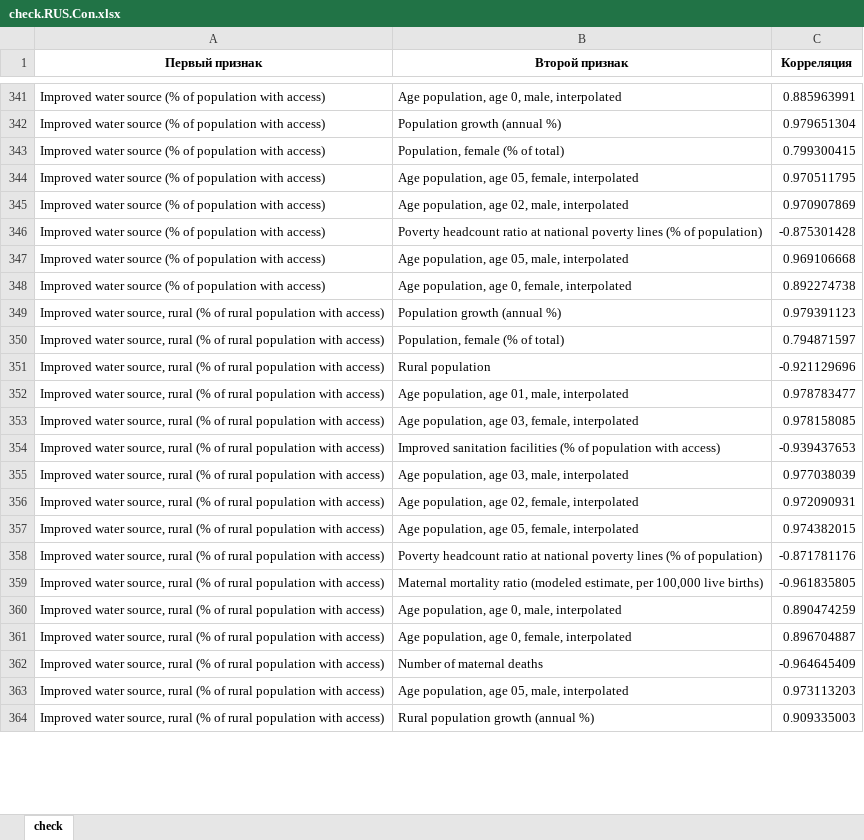
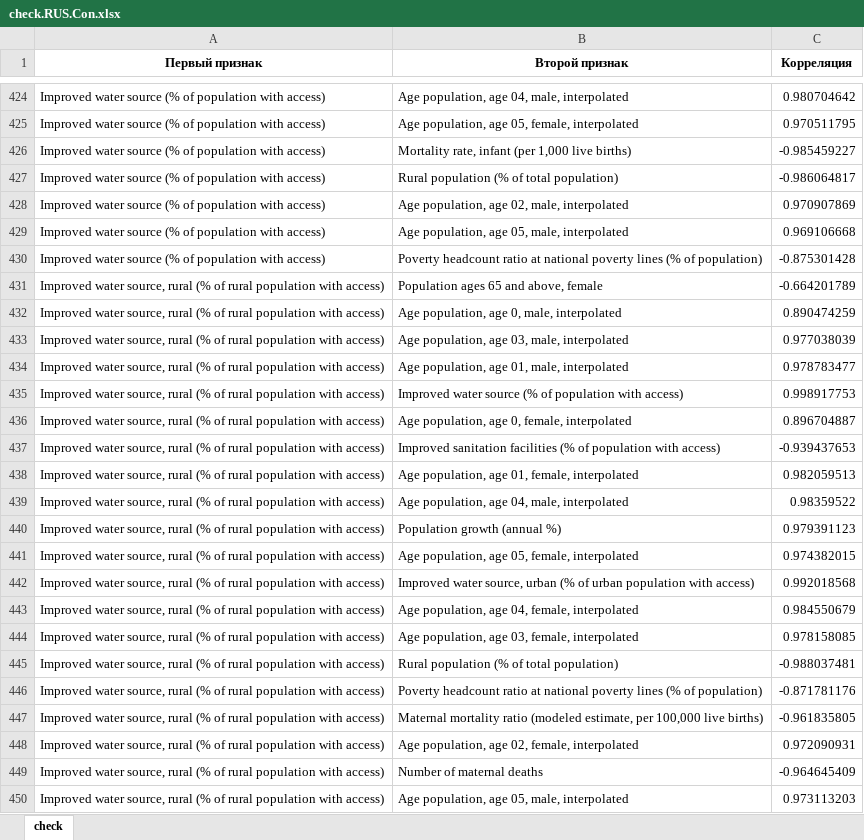
Before and after one commit to zuenko/python, an Excel workbook: RUDN/check.RUS.Con.xlsx, sheet check, drawn as a sheet; only a part is shown, gaps mark what is left out; the shorter side is filled out with more unchanged rows; values as stored, in another font and other column widths than the file's, no borders; addresses are those after the commit; the diff covers the shown part only; the diff names each change by its address in the sheet, - before the commit and + after, or states it on an @@ line.

```diff
--- a/RUDN/check.RUS.Con.xlsx (sheet check)
+++ b/RUDN/check.RUS.Con.xlsx (sheet check)
-B424 (Второй признак): Age population, age 0, male, interpolated
+B424 (Второй признак): Age population, age 04, male, interpolated
-C424 (Корреляция): 0.885963991
+C424 (Корреляция): 0.980704642
@@ row 342 moved to row 422: Improved water source (% of population w… @@
@@ row 343 moved to row 411: Improved water source (% of population w… @@
+row 426: Improved water source (% of population with access) | Mortality rate, infant (per 1,000 live births) | -0.985459227
+row 427: Improved water source (% of population with access) | Rural population (% of total population) | -0.986064817
@@ row 347 moved to row 429: Improved water source (% of population w… @@
@@ row 348 moved to row 416: Improved water source (% of population w… @@
+row 431: Improved water source, rural (% of rural population with access) | Population ages 65 and above, female | -0.664201789
@@ row 360 moved to row 432: Improved water source, rural (% of rural… @@
@@ row 355 moved to row 433: Improved water source, rural (% of rural… @@
+row 434: Improved water source, rural (% of rural population with access) | Age population, age 01, male, interpolated | 0.978783477
+row 435: Improved water source, rural (% of rural population with access) | Improved water source (% of population with access) | 0.998917753
@@ row 361 moved to row 436: Improved water source, rural (% of rural… @@
@@ row 354 moved to row 437: Improved water source, rural (% of rural… @@
+row 438: Improved water source, rural (% of rural population with access) | Age population, age 01, female, interpolated | 0.982059513
+row 439: Improved water source, rural (% of rural population with access) | Age population, age 04, male, interpolated | 0.98359522
@@ row 350 moved to row 455: Improved water source, rural (% of rural… @@
@@ row 351 moved to row 453: Improved water source, rural (% of rural… @@
@@ row 357 moved to row 441: Improved water source, rural (% of rural… @@
+row 442: Improved water source, rural (% of rural population with access) | Improved water source, urban (% of urban population with access) | 0.992018568
-B443 (Второй признак): Age population, age 01, male, interpolated
+B443 (Второй признак): Age population, age 04, female, interpolated
-C443 (Корреляция): 0.978783477
+C443 (Корреляция): 0.984550679
+row 445: Improved water source, rural (% of rural population with access) | Rural population (% of total population) | -0.988037481
@@ row 356 moved to row 448: Improved water source, rural (% of rural… @@
```
Also changed, not shown: 185 added rows, 434 moved rows and 14 edited cells elsewhere in this sheet, 4 other files.
